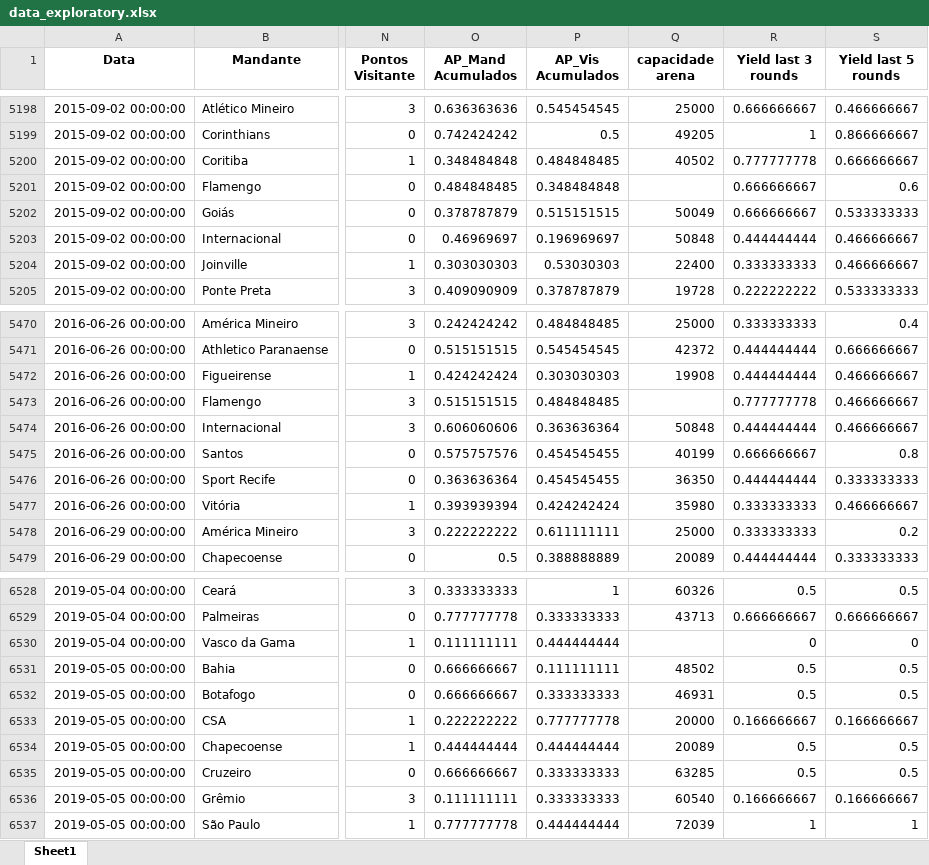
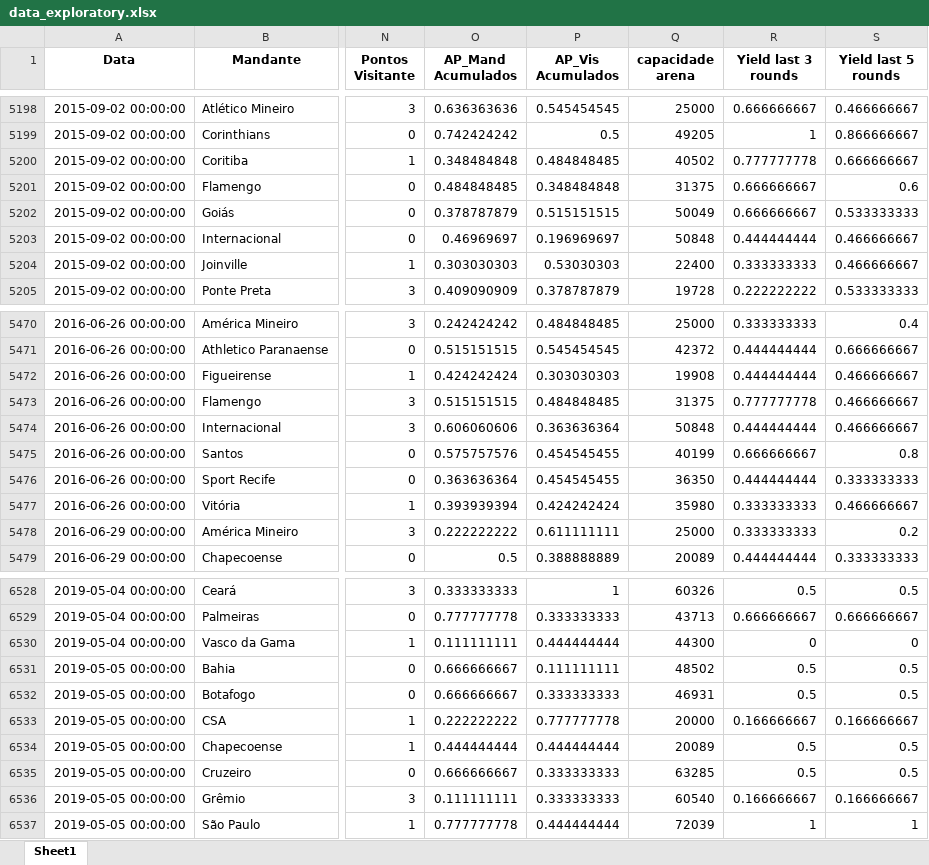
Before and after one commit to joaobotelho20/Brasileirao-Analise, an Excel workbook: 1. Data/Processed/data_exploratory.xlsx, sheet Sheet1, drawn as a sheet; only a part is shown, gaps mark what is left out; values as stored, in another font and other column widths than the file's, no borders; the diff covers the shown part only; the diff names each change by its address in the sheet, - before the commit and + after, or states it on an @@ line.

```diff
--- a/1. Data/Processed/data_exploratory.xlsx (sheet Sheet1)
+++ b/1. Data/Processed/data_exploratory.xlsx (sheet Sheet1)
-Q5201 (capacidade arena): (empty)
+Q5201 (capacidade arena): 31375
-Q5473 (capacidade arena): (empty)
+Q5473 (capacidade arena): 31375
-Q6530 (capacidade arena): (empty)
+Q6530 (capacidade arena): 44300
```
Also changed, not shown: 6 edited cells elsewhere in this sheet, 1 other file.
